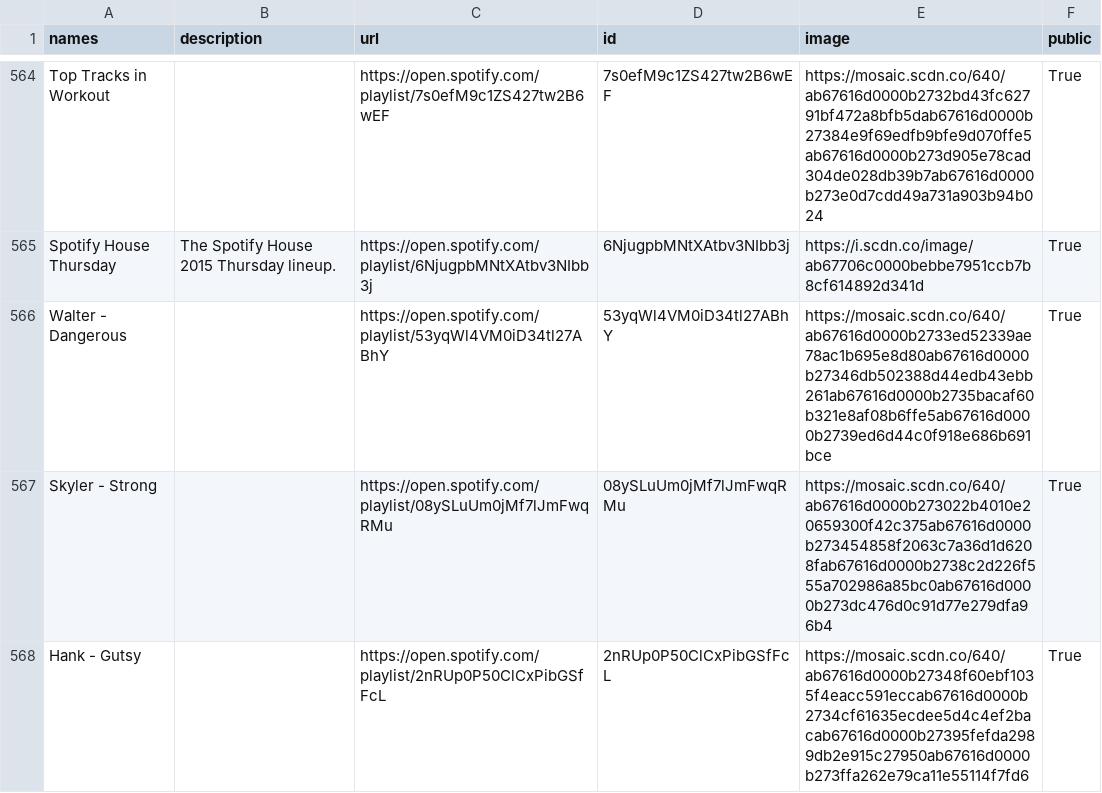
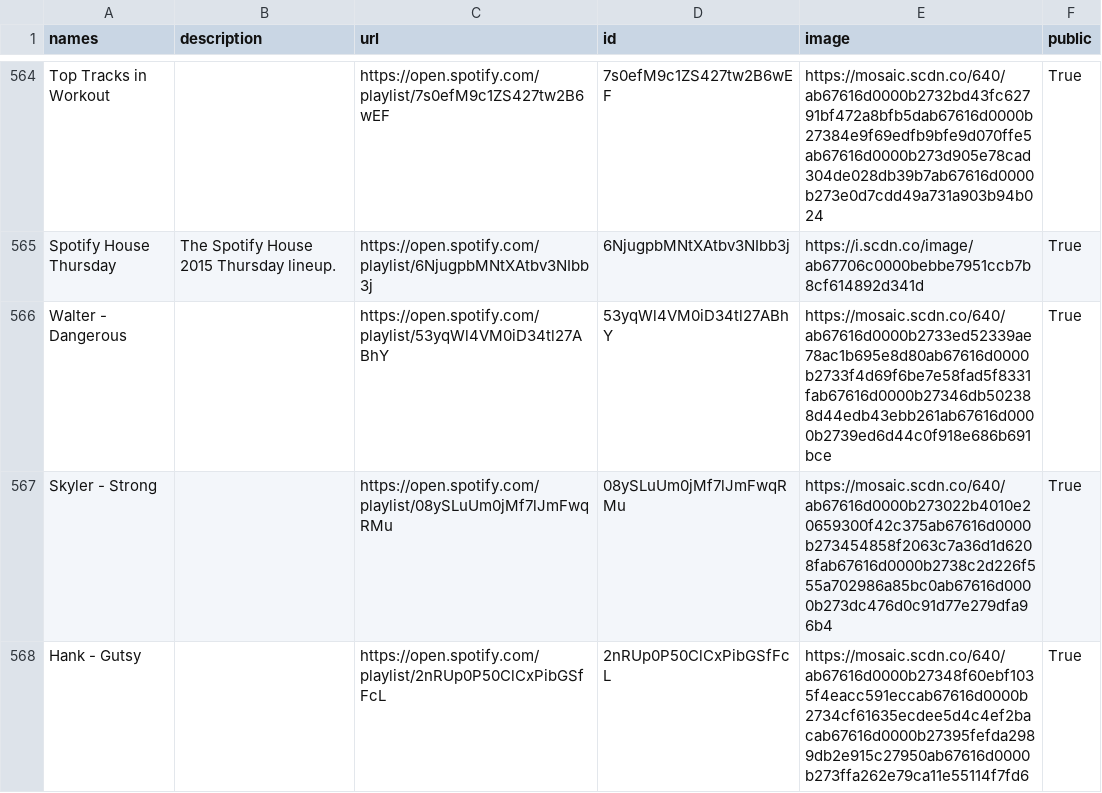
Before and after one commit to GrAMATO/Spotify_final, a CSV file: Testfolder/data_playlists.csv, drawn as a sheet; only a part is shown, gaps mark what is left out; the diff covers the shown part only.

```diff
--- a/Testfolder/data_playlists.csv
+++ b/Testfolder/data_playlists.csv
@@ -574,3 +574,3 @@ Top Tracks in Workout,,https://open.spotify.com/playlist/7s0efM9c1ZS427tw2B6wEF,
 Spotify House Thursday,The Spotify House 2015 Thursday lineup. ,https://open.spotify.com/playlist/6NjugpbMNtXAtbv3NIbb3j,6NjugpbMNtXAtbv3NIbb3j,https://i.scdn.co/image/ab67706c0000bebbe7951ccb7b8cf614892d341d,True
-Walter - Dangerous,,https://open.spotify.com/playlist/53yqWl4VM0iD34tl27ABhY,53yqWl4VM0iD34tl27ABhY,https://mosaic.scdn.co/640/ab67616d0000b2733ed52339ae78ac1b695e8d80ab67616d0000b27346db502388d44edb43ebb261ab67616d0000b2735bacaf60b321e8af08b6ffe5ab67616d0000b2739ed6d44c0f918e686b691bce,True
+Walter - Dangerous,,https://open.spotify.com/playlist/53yqWl4VM0iD34tl27ABhY,53yqWl4VM0iD34tl27ABhY,https://mosaic.scdn.co/640/ab67616d0000b2733ed52339ae78ac1b695e8d80ab67616d0000b2733f4d69f6be7e58fad5f8331fab67616d0000b27346db502388d44edb43ebb261ab67616d0000b2739ed6d44c0f918e686b691bce,True
 Skyler - Strong,,https://open.spotify.com/playlist/08ySLuUm0jMf7lJmFwqRMu,08ySLuUm0jMf7lJmFwqRMu,https://mosaic.scdn.co/640/ab67616d0000b273022b4010e20659300f42c375ab67616d0000b273454858f2063c7a36d1d6208fab67616d0000b2738c2d226f555a702986a85bc0ab67616d0000b273dc476d0c91d77e279dfa96b4,True
```
Also changed, not shown: 18 edited cells elsewhere in this file.
